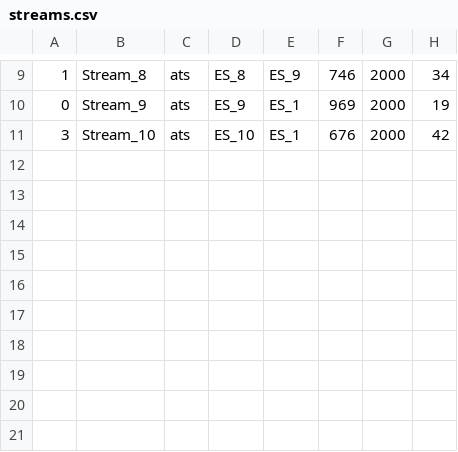
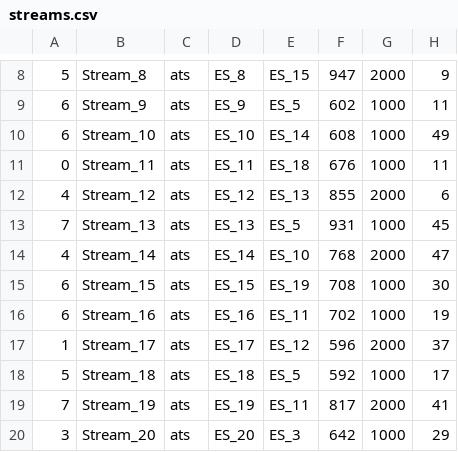
Before and after one commit to gantover/ats-worst-case-delay, a CSV file: simulation_files/path_topology/streams.csv, drawn as a sheet; only a part is shown, gaps mark what is left out; addresses are those after the commit; the diff covers the shown part only; the diff names each change by its address in the sheet, - before the commit and + after, or states it on an @@ line.

```diff
--- a/simulation_files/path_topology/streams.csv
+++ b/simulation_files/path_topology/streams.csv
-A8: 1
+A8: 5
-E8: ES_9
+E8: ES_15
-F8: 746
+F8: 947
-H8: 34
+H8: 9
-A9: 0
+A9: 6
-E9: ES_1
+E9: ES_5
-F9: 969
+F9: 602
-G9:G10: 2000
+G9:G10: 1000
-H9: 19
+H9: 11
-A10: 3
+A10: 6
-E10: ES_1
+E10: ES_14
-F10: 676
+F10: 608
-H10: 42
+H10: 49
+row 11: 0 | Stream_11 | ats | ES_11 | ES_18 | 676 | 1000 | 11
+row 12: 4 | Stream_12 | ats | ES_12 | ES_13 | 855 | 2000 | 6
+row 13: 7 | Stream_13 | ats | ES_13 | ES_5 | 931 | 1000 | 45
+row 14: 4 | Stream_14 | ats | ES_14 | ES_10 | 768 | 2000 | 47
+row 15: 6 | Stream_15 | ats | ES_15 | ES_19 | 708 | 1000 | 30
+row 16: 6 | Stream_16 | ats | ES_16 | ES_11 | 702 | 1000 | 19
+row 17: 1 | Stream_17 | ats | ES_17 | ES_12 | 596 | 2000 | 37
+row 18: 5 | Stream_18 | ats | ES_18 | ES_5 | 592 | 1000 | 17
+row 19: 7 | Stream_19 | ats | ES_19 | ES_11 | 817 | 2000 | 41
+row 20: 3 | Stream_20 | ats | ES_20 | ES_3 | 642 | 1000 | 29
```
Also changed, not shown: 1 removed row and 32 edited cells elsewhere in this file, simulation_files/mesh_topology/topology.csv, simulation_files/path_topology/topology.csv, 19 other files.
